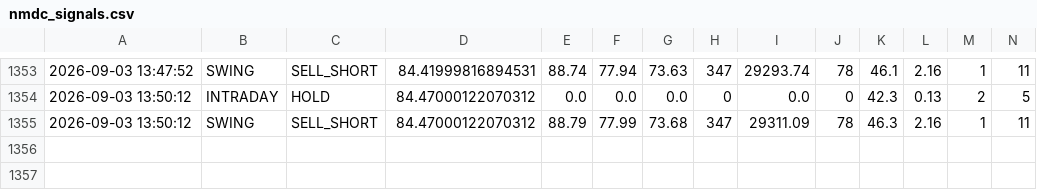
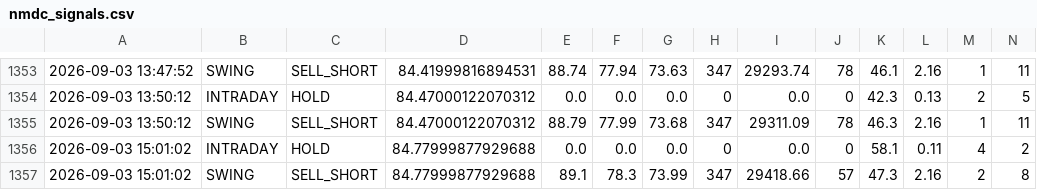
Before and after one commit to tester2021test/nmdc_stock, a CSV file: results/nmdc_signals.csv, drawn as a sheet; only a part is shown, gaps mark what is left out; rows hold the shown columns only; the diff names each change by its address in the sheet, - before the commit and + after, or states it on an @@ line.

```diff
--- a/results/nmdc_signals.csv
+++ b/results/nmdc_signals.csv
+row 1356: 2026-09-03 15:01:02 | INTRADAY | HOLD | 84.77999877929688 | 0.0 | 0.0 | 0.0 | 0 | 0.0 | 0 | 58.1 | 0.11 | 4 | 2
+row 1357: 2026-09-03 15:01:02 | SWING | SELL_SHORT | 84.77999877929688 | 89.1 | 78.3 | 73.99 | 347 | 29418.66 | 57 | 47.3 | 2.16 | 2 | 8
```
